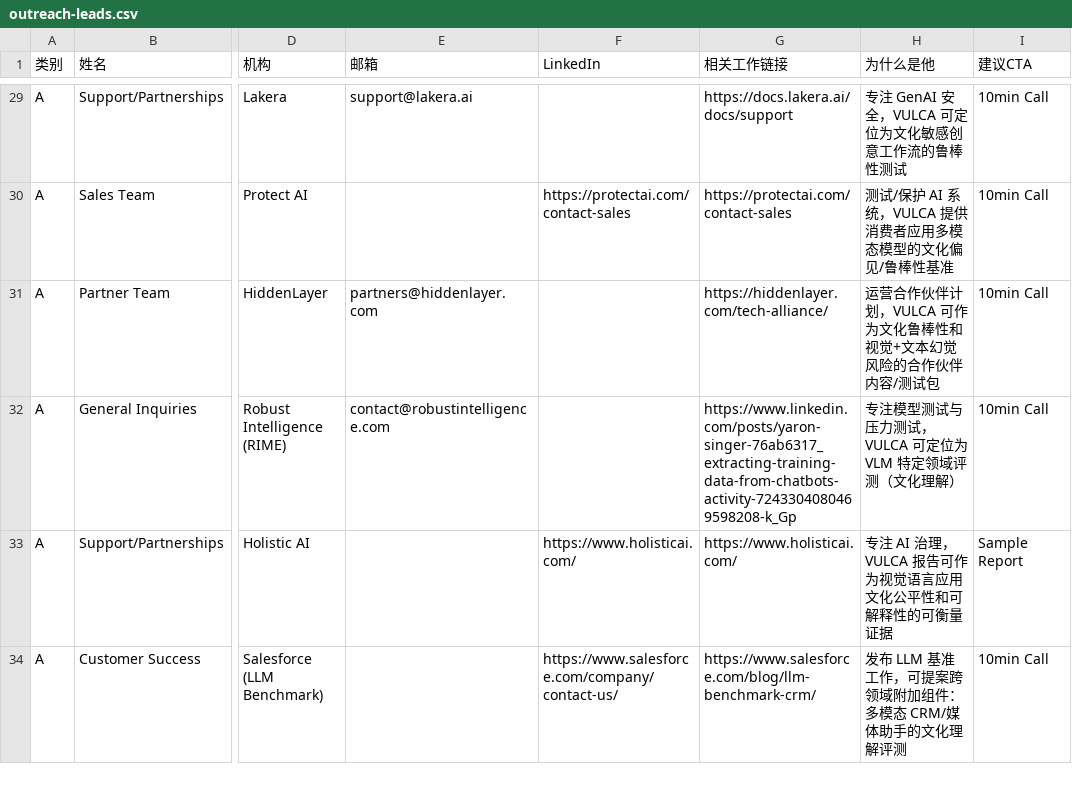
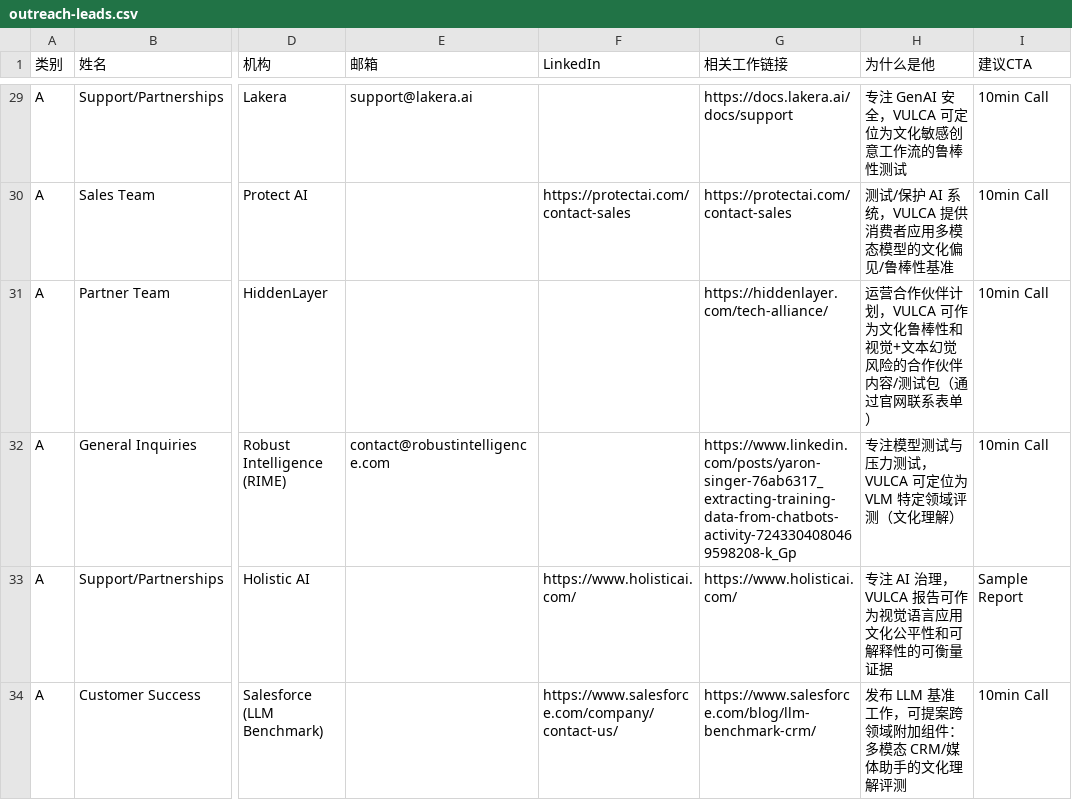
Before and after one commit to yha9806/website, a CSV file: wenxin-moyun/docs/outreach-leads.csv, drawn as a sheet; only a part is shown, gaps mark what is left out; the diff covers the shown part only; the diff names each change by its address in the sheet, - before the commit and + after, or states it on an @@ line.

```diff
--- a/wenxin-moyun/docs/outreach-leads.csv
+++ b/wenxin-moyun/docs/outreach-leads.csv
-E31 (邮箱): partners@hiddenlayer.com
+E31 (邮箱): (empty)
-H31 (为什么是他): …/测试包
+H31 (为什么是他): …/测试包（通过官网联系表单）
```
Also changed, not shown: 4 edited cells elsewhere in this file, 1 other file.
